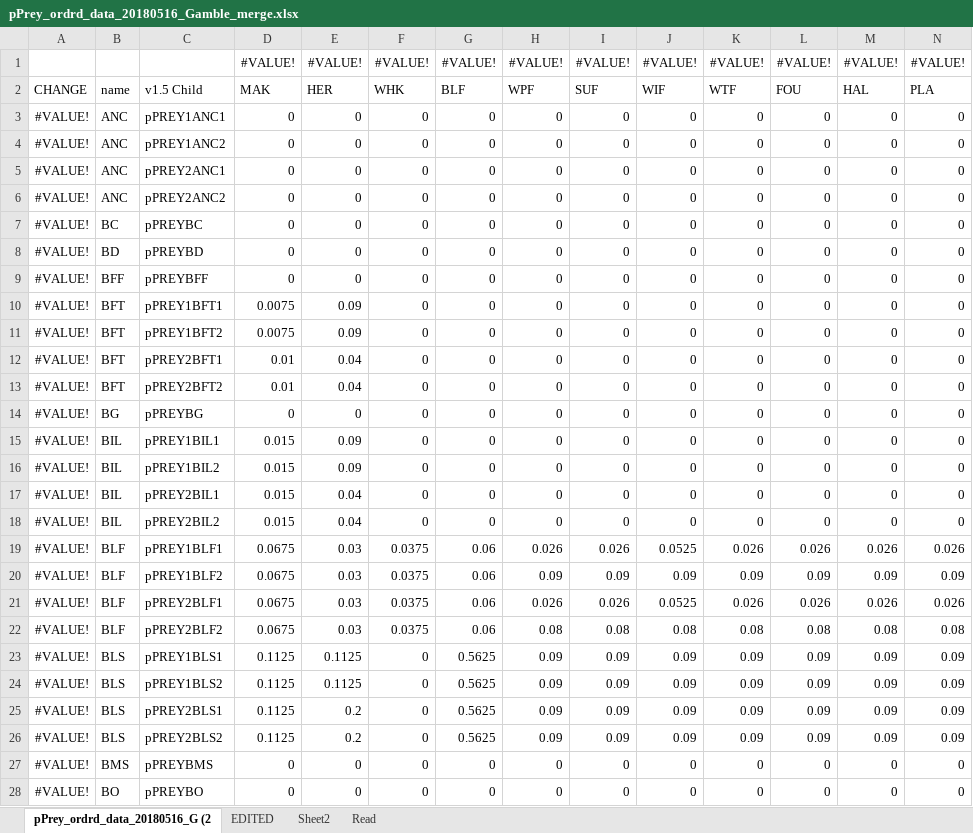
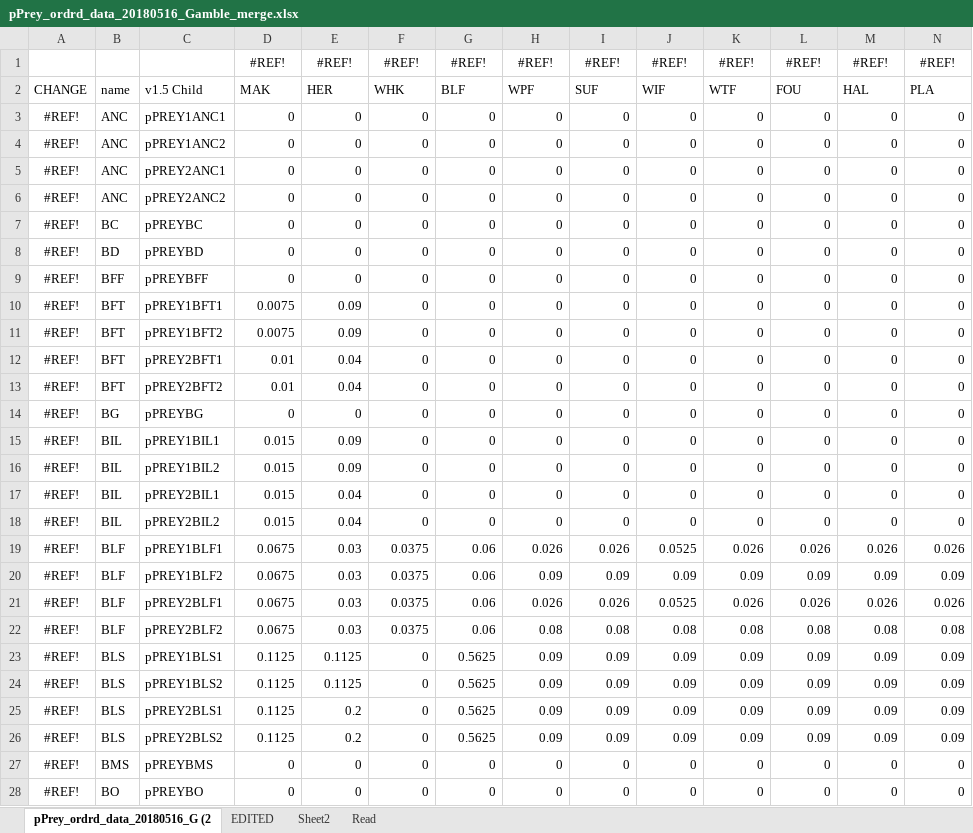
Before and after one commit to NEFSC/READ-EDAB-neusAtlantis, an Excel workbook: R/pPrey_ordrd_data_20180516_Gamble_merge.xlsx, sheet pPrey_ordrd_data_20180516_G (2, drawn as a sheet; only a part is shown; values as stored, in another font and other column widths than the file's, no borders; conditional formats not drawn; removed rows and columns are numbered as before the commit, all else as after; rows hold the shown columns only; the diff covers the shown part only; the diff names each change by its address in the sheet, - before the commit and + after, or states it on an @@ line.

```diff
--- a/R/pPrey_ordrd_data_20180516_Gamble_merge.xlsx (sheet pPrey_ordrd_data_20180516_G (2)
+++ b/R/pPrey_ordrd_data_20180516_Gamble_merge.xlsx (sheet pPrey_ordrd_data_20180516_G (2)
-row 1:  |  |  | #VALUE! | #VALUE! | #VALUE! | #VALUE! | #VALUE! | #VALUE! | #VALUE! | #VALUE! | #VALUE! | #VALUE! | #VALUE!
+row 1:  |  |  | #REF! | #REF! | #REF! | #REF! | #REF! | #REF! | #REF! | #REF! | #REF! | #REF! | #REF!
-A3:A28: #VALUE!
+A3:A28: #REF!
```
Also changed, not shown: 242 edited cells elsewhere in this sheet, sheet EDITED, sheet Read, charts or pictures, R/C_and_Mum.xlsx, 4 other files.
